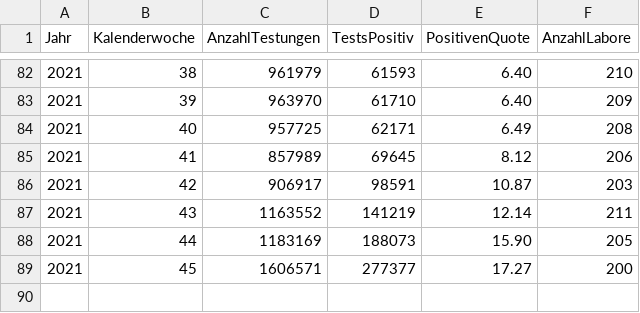
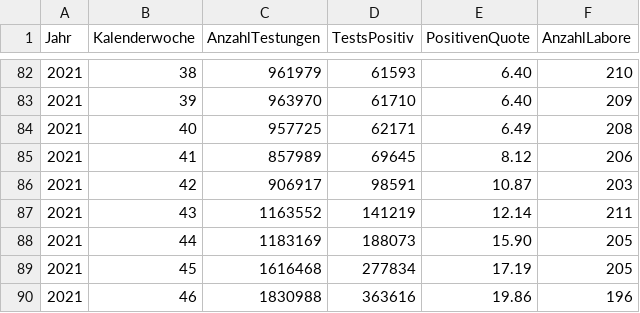
Before and after one commit to horazont/covid, a CSV file: rki/tests.csv, drawn as a sheet; only a part is shown, gaps mark what is left out; removed rows and columns are numbered as before the commit, all else as after; the diff names each change by its address in the sheet, - before the commit and + after, or states it on an @@ line.

Commit message:
Add test data

```diff
--- a/rki/tests.csv
+++ b/rki/tests.csv
-row 89: 2021 | 45 | 1606571 | 277377 | 17.27 | 200
+row 89: 2021 | 45 | 1616468 | 277834 | 17.19 | 205
+row 90: 2021 | 46 | 1830988 | 363616 | 19.86 | 196
```
